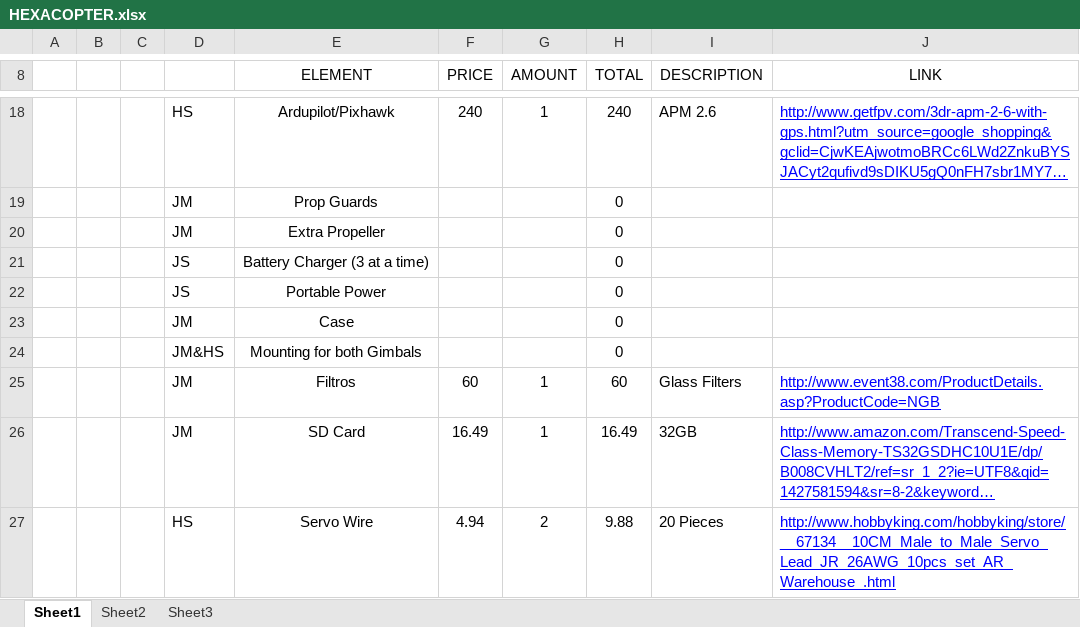
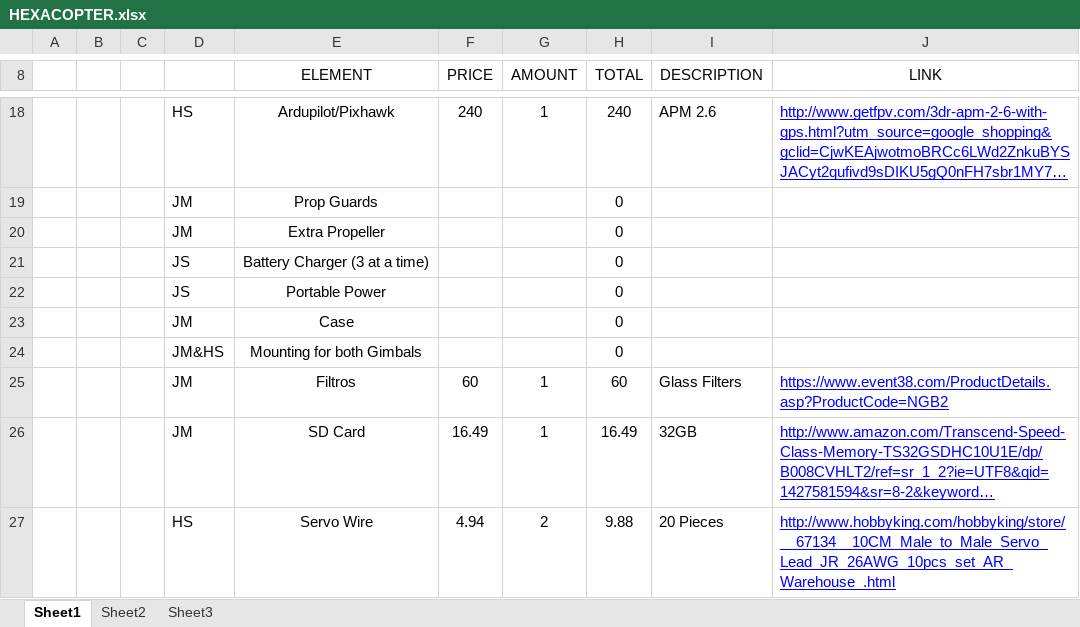
Before and after one commit to jjh-drones/agriculture, an Excel workbook: Cost/Mapfre/HEXACOPTER.xlsx, sheet Sheet1, drawn as a sheet; only a part is shown, gaps mark what is left out; long unchanged cells end in …; values as stored, in another font and other column widths than the file's, no borders; the diff names each change by its address in the sheet, - before the commit and + after, or states it on an @@ line.

Commit message:
dsffd

```diff
--- a/Cost/Mapfre/HEXACOPTER.xlsx (sheet Sheet1)
+++ b/Cost/Mapfre/HEXACOPTER.xlsx (sheet Sheet1)
-J25 (LINK): http://www.event38.com/ProductDetails.asp?ProductCode=NGB
+J25 (LINK): https://www.event38.com/ProductDetails.asp?ProductCode=NGB2
```
